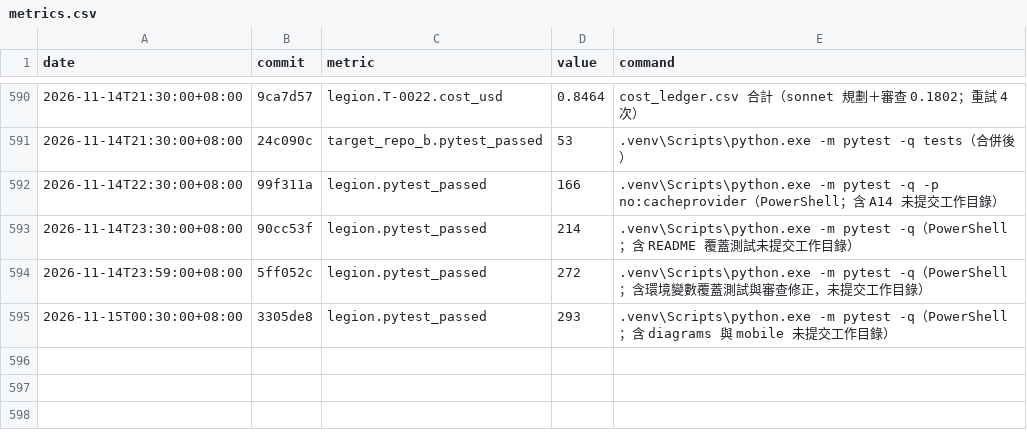
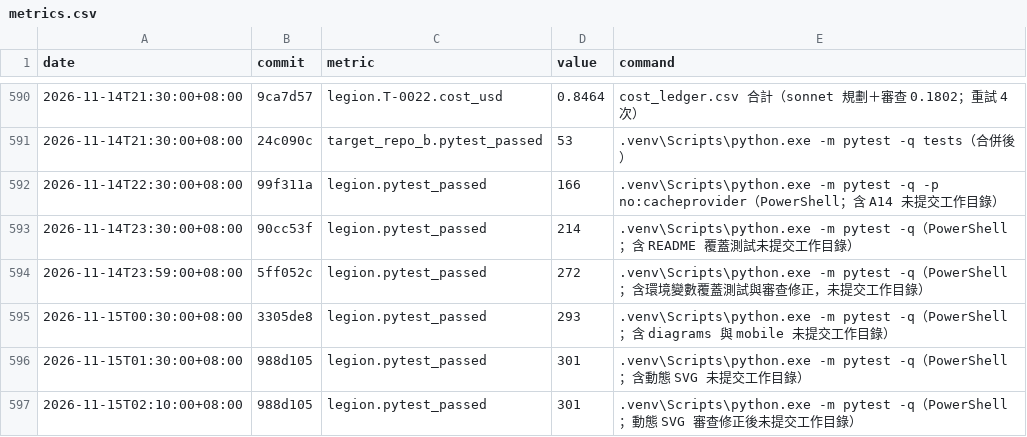
Before and after one commit to lederyide-dotcom/agent-legion, a CSV file: 02_data/metrics.csv, drawn as a sheet; only a part is shown, gaps mark what is left out.

```diff
--- a/02_data/metrics.csv
+++ b/02_data/metrics.csv
@@ -595 +595,3 @@ date,commit,metric,value,command
 2026-11-15T00:30:00+08:00,3305de8,legion.pytest_passed,293,.venv\Scripts\python.exe -m pytest -q（PowerShell；含 diagrams 與 mobile 未提交工作目錄）
+2026-11-15T01:30:00+08:00,988d105,legion.pytest_passed,301,.venv\Scripts\python.exe -m pytest -q（PowerShell；含動態 SVG 未提交工作目錄）
+2026-11-15T02:10:00+08:00,988d105,legion.pytest_passed,301,.venv\Scripts\python.exe -m pytest -q（PowerShell；動態 SVG 審查修正後未提交工作目錄）
```
Also changed, not shown: 13 other files.
